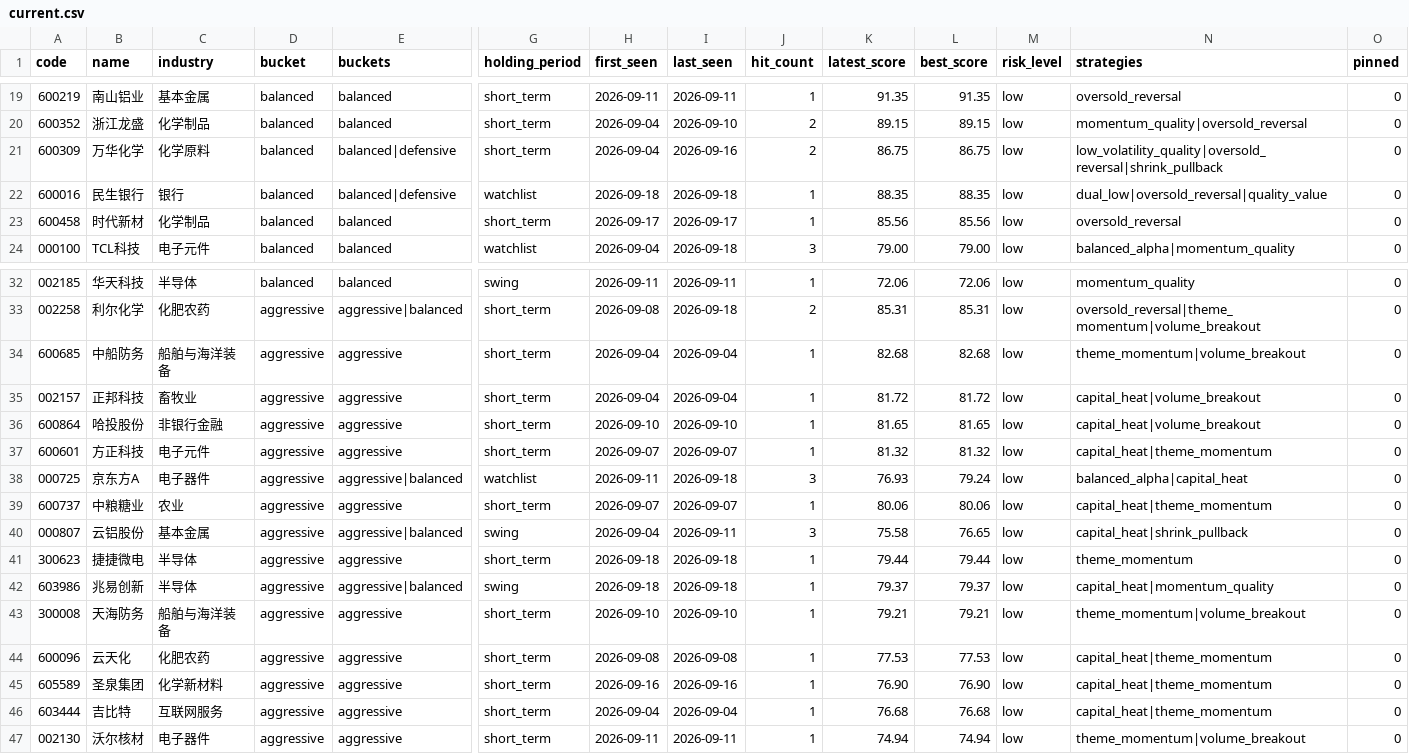
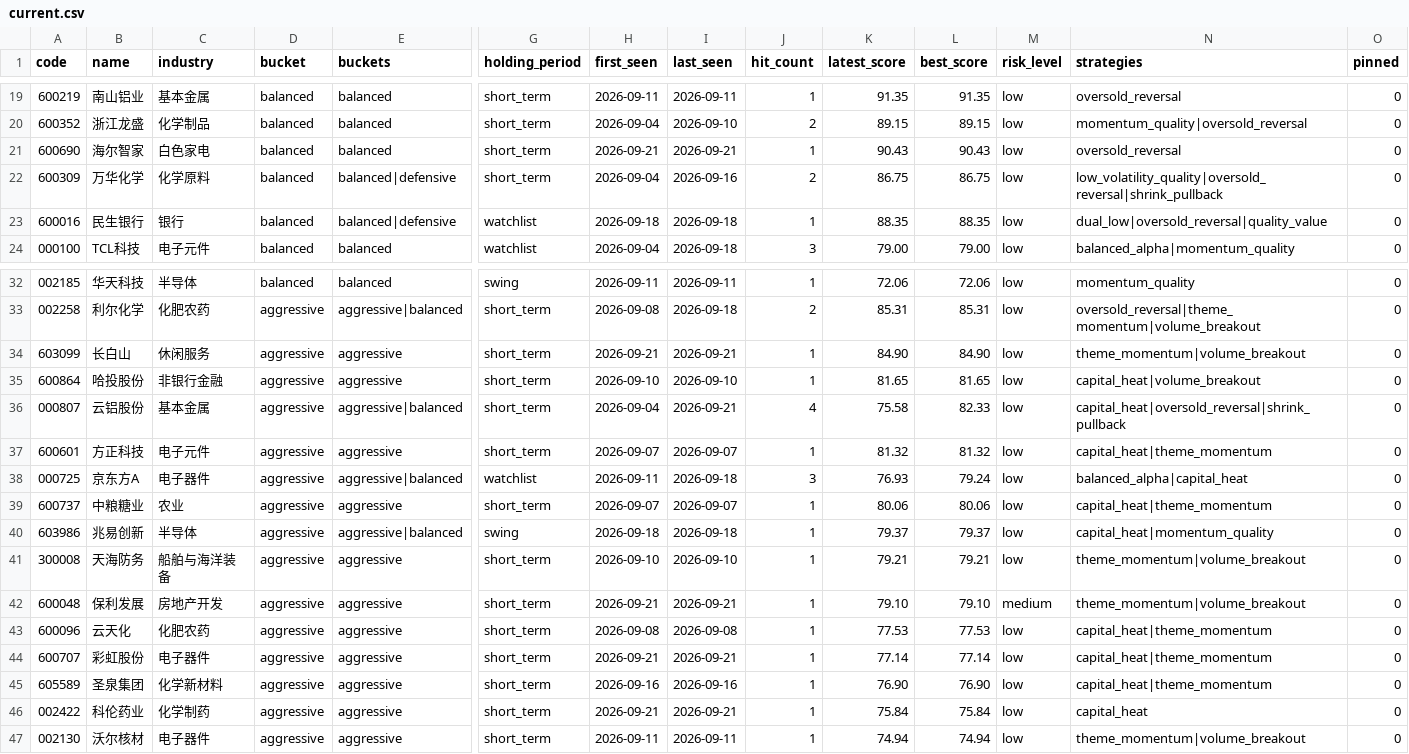
Before and after one commit to gong97/daily-stock-analysis-private, a CSV file: data/watchlist/current.csv, drawn as a sheet; only a part is shown, gaps mark what is left out; removed rows and columns are numbered as before the commit, all else as after; rows hold the shown columns only; the diff names each change by its address in the sheet, - before the commit and + after, or states it on an @@ line.

```diff
--- a/data/watchlist/current.csv
+++ b/data/watchlist/current.csv
+row 21: 600690 | 海尔智家 | 白色家电 | balanced | balanced | short_term | 2026-09-21 | 2026-09-21 | 1 | 90.43 | 90.43 | low | oversold_reversal | 0
-row 23: 600458 | 时代新材 | 化学制品 | balanced | balanced | short_term | 2026-09-17 | 2026-09-17 | 1 | 85.56 | 85.56 | low | oversold_reversal | 0
-A34 (code): 600685
+A34 (code): 603099
-B34 (name): 中船防务
+B34 (name): 长白山
-C34 (industry): 船舶与海洋装备
+C34 (industry): 休闲服务
-H34 (first_seen): 2026-09-04
+H34 (first_seen): 2026-09-21
-I34 (last_seen): 2026-09-04
+I34 (last_seen): 2026-09-21
-K34 (latest_score): 82.68
+K34 (latest_score): 84.90
-L34 (best_score): 82.68
+L34 (best_score): 84.90
-row 35: 002157 | 正邦科技 | 畜牧业 | aggressive | aggressive | short_term | 2026-09-04 | 2026-09-04 | 1 | 81.72 | 81.72 | low | capital_heat|volume_breakout | 0
+row 36: 000807 | 云铝股份 | 基本金属 | aggressive | aggressive|balanced | short_term | 2026-09-04 | 2026-09-21 | 4 | 75.58 | 82.33 | low | capital_heat|oversold_reversal|shrink_pullback | 0
-row 40: 000807 | 云铝股份 | 基本金属 | aggressive | aggressive|balanced | swing | 2026-09-04 | 2026-09-11 | 3 | 75.58 | 76.65 | low | capital_heat|shrink_pullback | 0
-row 41: 300623 | 捷捷微电 | 半导体 | aggressive | aggressive | short_term | 2026-09-18 | 2026-09-18 | 1 | 79.44 | 79.44 | low | theme_momentum | 0
+row 42: 600048 | 保利发展 | 房地产开发 | aggressive | aggressive | short_term | 2026-09-21 | 2026-09-21 | 1 | 79.10 | 79.10 | medium | theme_momentum|volume_breakout | 0
+row 44: 600707 | 彩虹股份 | 电子器件 | aggressive | aggressive | short_term | 2026-09-21 | 2026-09-21 | 1 | 77.14 | 77.14 | low | capital_heat|theme_momentum | 0
-A46 (code): 603444
+A46 (code): 002422
-B46 (name): 吉比特
+B46 (name): 科伦药业
-C46 (industry): 互联网服务
+C46 (industry): 化学制药
-H46 (first_seen): 2026-09-04
+H46 (first_seen): 2026-09-21
-I46 (last_seen): 2026-09-04
+I46 (last_seen): 2026-09-21
-K46 (latest_score): 76.68
+K46 (latest_score): 75.84
-L46 (best_score): 76.68
+L46 (best_score): 75.84
-N46 (strategies): capital_heat|theme_momentum
+N46 (strategies): capital_heat
```
Also changed, not shown: 4 other files.
